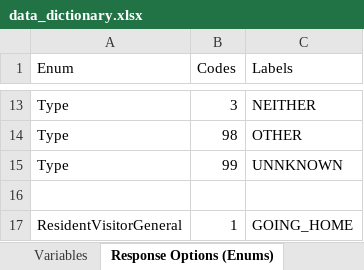
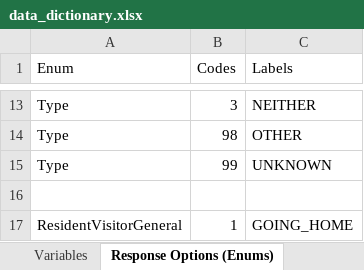
Before and after one commit to wsp-sag/Survey_Airport, an Excel workbook: reports/data_dictionary.xlsx, sheet Response Options (Enums), drawn as a sheet; only a part is shown, gaps mark what is left out; values as stored, in another font and other column widths than the file's, no borders; the diff names each change by its address in the sheet, - before the commit and + after, or states it on an @@ line.

```diff
--- a/reports/data_dictionary.xlsx (sheet Response Options (Enums))
+++ b/reports/data_dictionary.xlsx (sheet Response Options (Enums))
-C15 (Labels): UNNKNOWN
+C15 (Labels): UNKNOWN
```
Also changed, not shown: sheet Variables, 20 other files.
